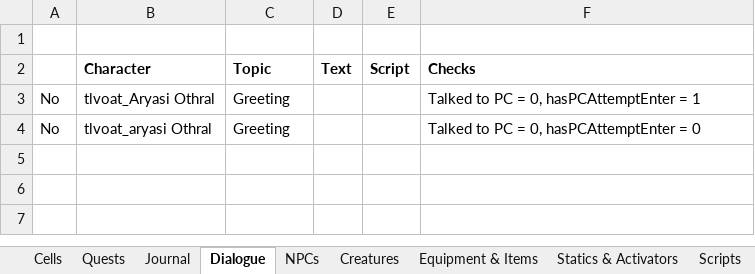
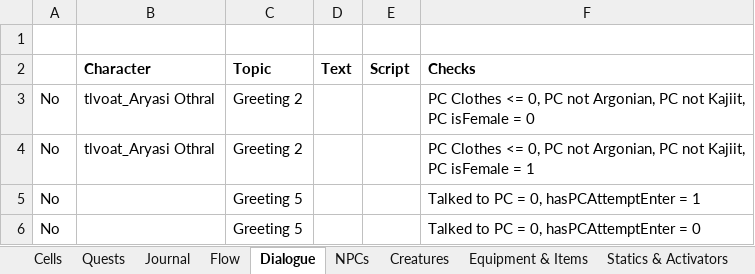
Before and after one commit to VesnaBrucoms/estranged-spirits, an Excel workbook: Docs/Project Manager.xlsx, sheet Dialogue, drawn as a sheet; values as stored, in another font and other column widths than the file's, no borders; conditional formats not drawn; addresses are those after the commit; the diff names each change by its address in the sheet, - before the commit and + after, or states it on an @@ line.

Commit message:
Add: quest flows

```diff
--- a/Docs/Project Manager.xlsx (sheet Dialogue)
+++ b/Docs/Project Manager.xlsx (sheet Dialogue)
+sheet tab: Flow
+row 3: No | tlvoat_Aryasi Othral | Greeting 2 |  |  | PC Clothes <= 0, PC not Argonian, PC not Kajiit, PC isFemale = 0
-C4 (Topic): Greeting
+C4 (Topic): Greeting 2
-F4 (Checks): Talked to PC = 0, hasPCAttemptEnter = 1
+F4 (Checks): PC Clothes <= 0, PC not Argonian, PC not Kajiit, PC isFemale = 1
+row 5: No |  | Greeting 5 |  |  | Talked to PC = 0, hasPCAttemptEnter = 1
-B6 (Character): tlvoat_aryasi Othral
+B6 (Character): (empty)
-C6 (Topic): Greeting
+C6 (Topic): Greeting 5
```
